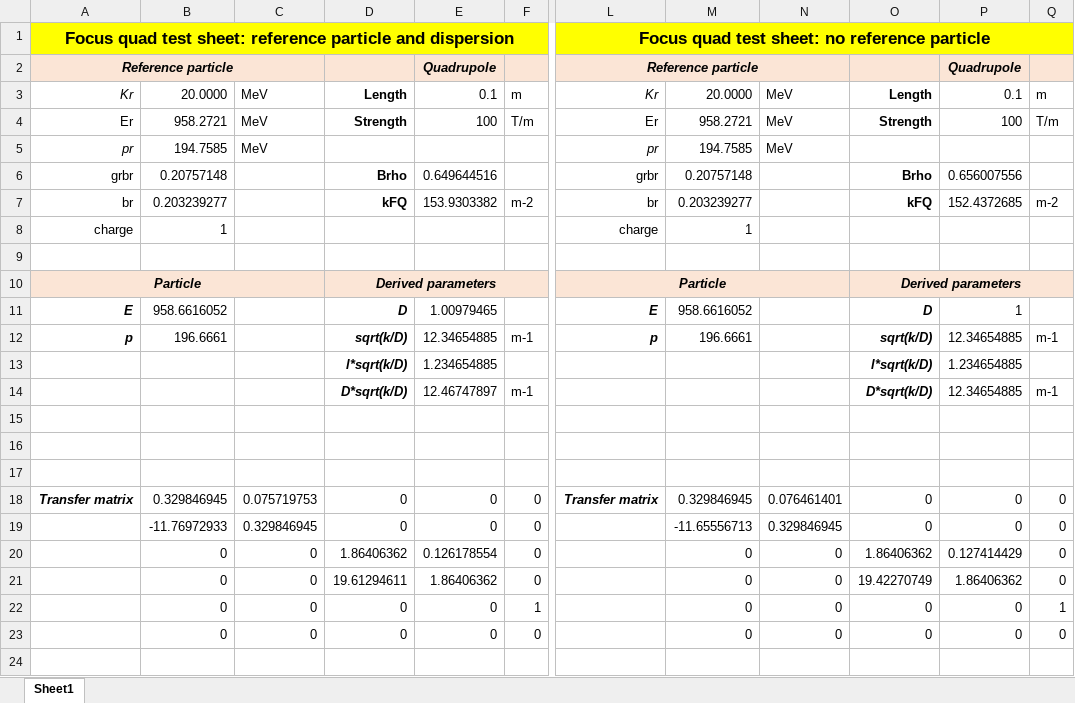
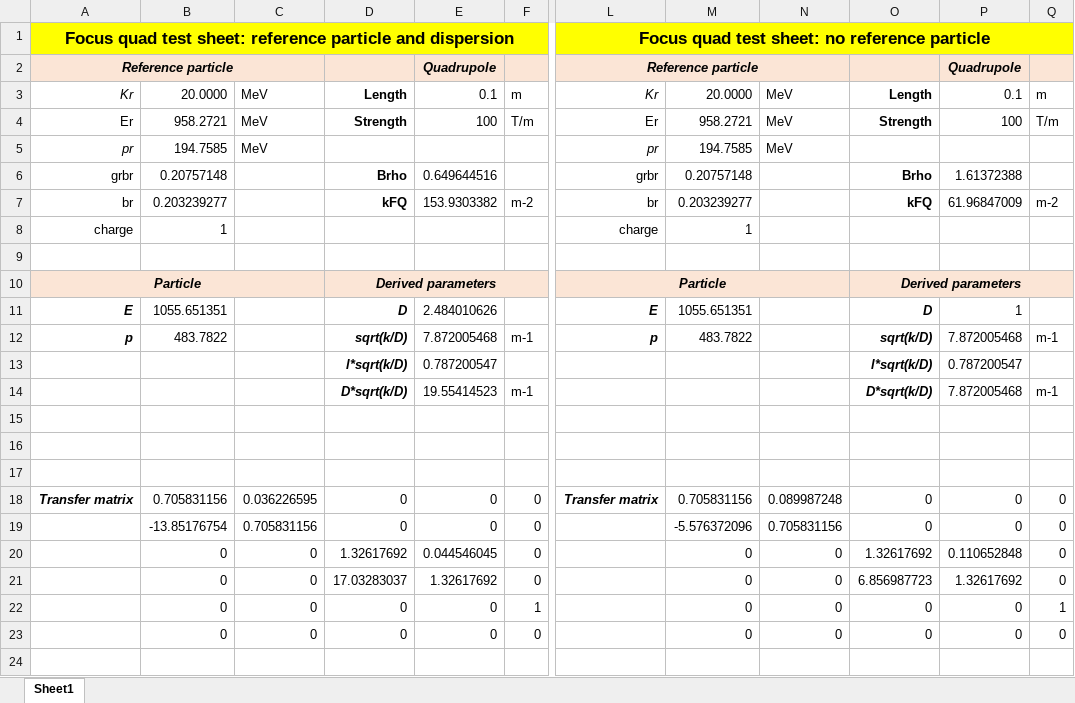
Before and after one commit to ImperialCollegeLondon/LhARAlinearOptics, an Excel workbook: 21-Spreads4Tests/FocusQuadrupole.xlsx, sheet Sheet1, drawn as a sheet; only a part is shown, gaps mark what is left out; values as stored, in another font and other column widths than the file's, no borders; the diff covers the shown part only; the diff names each change by its address in the sheet, - before the commit and + after, or states it on an @@ line.

```diff
--- a/21-Spreads4Tests/FocusQuadrupole.xlsx (sheet Sheet1)
+++ b/21-Spreads4Tests/FocusQuadrupole.xlsx (sheet Sheet1)
-P6: 0.656007556
+P6: 1.61372388
-P7: 152.4372685
+P7: 61.96847009
-B11: 958.6616052
+B11: 1055.651351
-E11: 1.00979465
+E11: 2.484010626
-M11: 958.6616052
+M11: 1055.651351
-B12: 196.6661
+B12: 483.7822
-E12: 12.34654885
+E12: 7.872005468
-M12: 196.6661
+M12: 483.7822
-P12: 12.34654885
+P12: 7.872005468
-E13: 1.234654885
+E13: 0.787200547
-P13: 1.234654885
+P13: 0.787200547
-E14: 12.46747897
+E14: 19.55414523
-P14: 12.34654885
+P14: 7.872005468
-B18: 0.329846945
+B18: 0.705831156
-C18: 0.075719753
+C18: 0.036226595
-M18: 0.329846945
+M18: 0.705831156
-N18: 0.076461401
+N18: 0.089987248
-B19: -11.76972933
+B19: -13.85176754
-C19: 0.329846945
+C19: 0.705831156
-M19: -11.65556713
+M19: -5.576372096
-N19: 0.329846945
+N19: 0.705831156
-D20: 1.86406362
+D20: 1.32617692
-E20: 0.126178554
+E20: 0.044546045
-O20: 1.86406362
+O20: 1.32617692
-P20: 0.127414429
+P20: 0.110652848
-D21: 19.61294611
+D21: 17.03283037
-E21: 1.86406362
+E21: 1.32617692
-O21: 19.42270749
+O21: 6.856987723
-P21: 1.86406362
+P21: 1.32617692
```
Also changed, not shown: 5 added rows, 5 removed rows and 7 edited cells elsewhere in this sheet, 21-Spreads4Tests/DefocusQuadrupole.xlsx, 11 other files.
